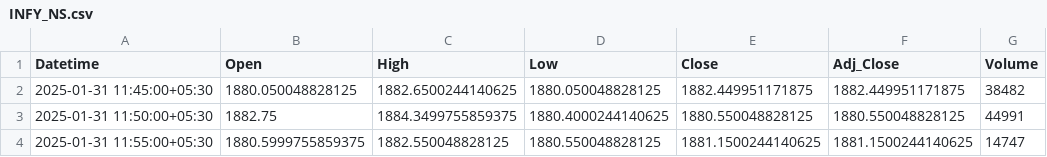
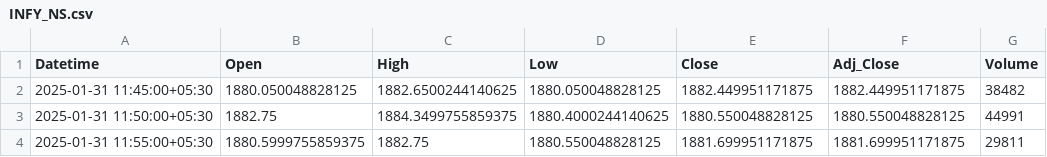
Before and after one commit to chiragpalan/stock_predictions_rnn_v3, a CSV file: temp_csv/INFY_NS.csv, drawn as a sheet.

```diff
--- a/temp_csv/INFY_NS.csv
+++ b/temp_csv/INFY_NS.csv
@@ -3,2 +3,2 @@ Datetime,Open,High,Low,Close,Adj_Close,Volume
 2025-01-31 11:50:00+05:30,1882.75,1884.3499755859375,1880.4000244140625,1880.550048828125,1880.550048828125,44991
-2025-01-31 11:55:00+05:30,1880.5999755859375,1882.550048828125,1880.550048828125,1881.1500244140625,1881.1500244140625,14747
+2025-01-31 11:55:00+05:30,1880.5999755859375,1882.75,1880.550048828125,1881.699951171875,1881.699951171875,29811
```
Also changed, not shown: temp_csv/HDFCBANK_NS.csv, temp_csv/ICICIBANK_NS.csv, 3 other files.
